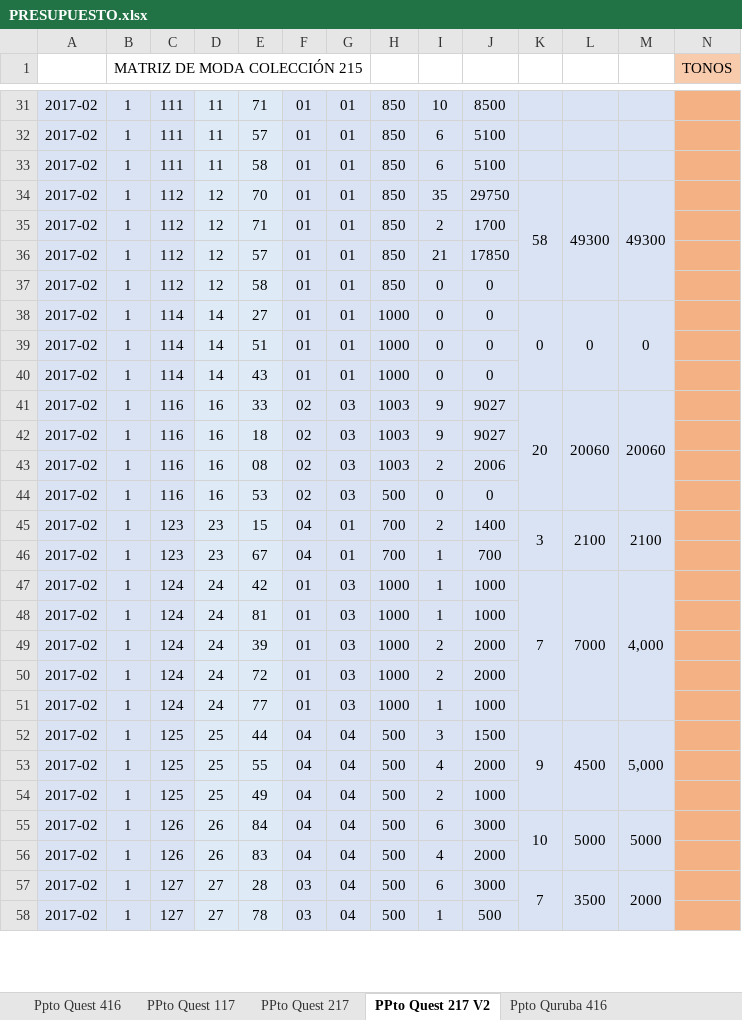
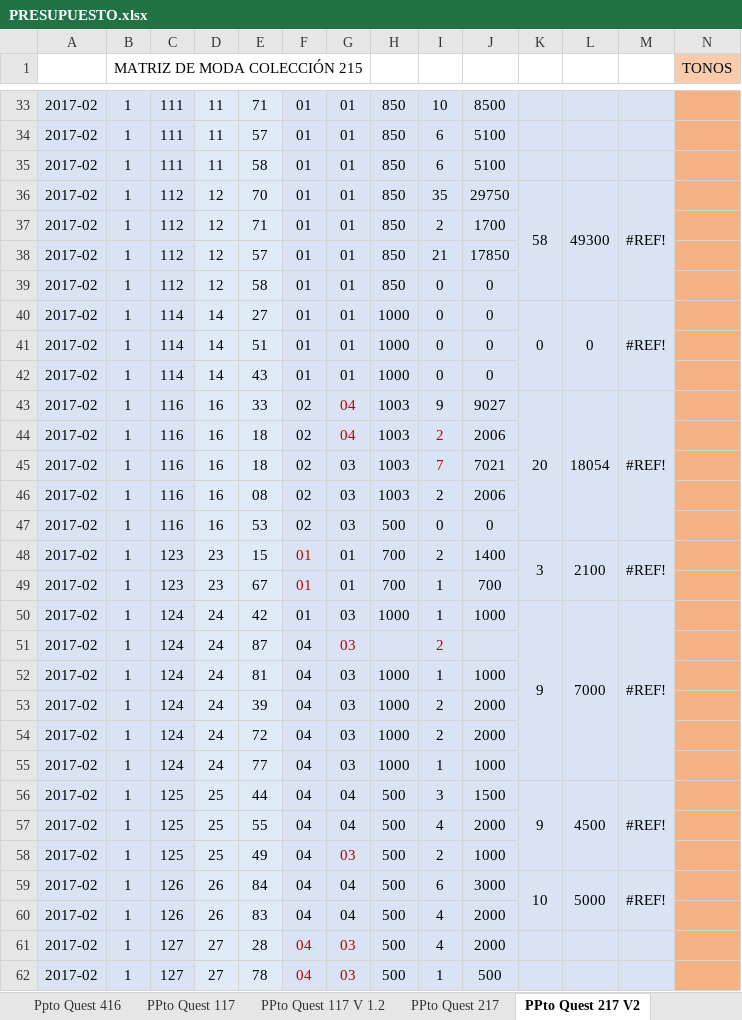
Before and after one commit to Uroboros94/QuestComercial, an Excel workbook: Fuentes/PRESUPUESTO.xlsx, sheet PPto Quest 217 V2, drawn as a sheet; only a part is shown, gaps mark what is left out; values as stored, in another font and other column widths than the file's, no borders; removed rows and columns are numbered as before the commit, all else as after; rows hold the shown columns only; the diff covers the shown part only; the diff names each change by its address in the sheet, - before the commit and + after, or states it on an @@ line.

```diff
--- a/Fuentes/PRESUPUESTO.xlsx (sheet PPto Quest 217 V2)
+++ b/Fuentes/PRESUPUESTO.xlsx (sheet PPto Quest 217 V2)
+sheet tab: PPto Quest 117 V 1.2
-M36: 49300
+M36: #REF!
-M40: 0
+M40: #REF!
-G43: 03
+G43: 04
-G43 text colour: black
+G43 text colour: #C00000
-L43: 20060
+L43: 18054
-M43: 20060
+M43: #REF!
+row 44: 2017-02 | 1 | 116 | 16 | 18 | 02 | 04 | 1003 | 2 | 2006
-I45: 9
+I45: 7
-I45 text colour: black
+I45 text colour: #C00000
-J45: 9027
+J45: 7021
-F48:F49: 04
+F48:F49: 01
-F48:F49 text colour: black
+F48:F49 text colour: #C00000
-M48: 2100
+M48: #REF!
-K50: 7
+K50: 9
-M50: 4,000
+M50: #REF!
+row 51: 2017-02 | 1 | 124 | 24 | 87 | 04 | 03 |  | 2
-F52:F55: 01
+F52:F55: 04
-M56: 5,000
+M56: #REF!
-G58: 04
+G58: 03
-G58 text colour: black
+G58 text colour: #C00000
-M59: 5000
+M59: #REF!
-F61:F62: 03
+F61:F62: 04
-F61:G62 text colour: black
+F61:G62 text colour: #C00000
-G61:G62: 04
+G61:G62: 03
-I61: 6
+I61: 4
-J61: 3000
+J61: 2000
-K61: 7
+K61: (empty)
-K57:K58 merged
-L61: 3500
+L61: (empty)
-L57:L58 merged
-M61: 2000
+M61: (empty)
-M57:M58 merged
```
Also changed, not shown: 7 added rows, 65 edited cells and cell formats elsewhere in this sheet, sheet Maestro, sheet PPto Quest 117, other sheet tabs, formulas that keep their value, 4 other files.
